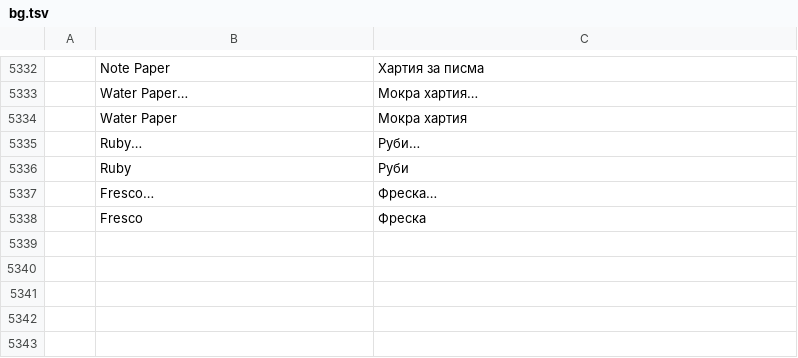
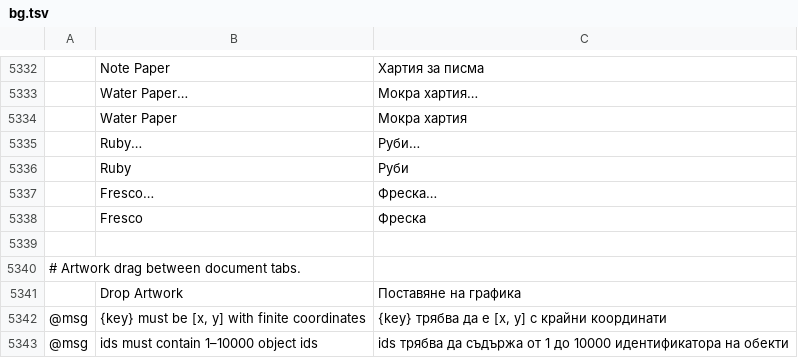
Before and after one commit to 00xJS/vectorcraft, a TSV file: crates/ui-egui/src/i18n/bg.tsv, drawn as a sheet; only a part is shown, gaps mark what is left out; the diff names each change by its address in the sheet, - before the commit and + after, or states it on an @@ line.

```diff
--- a/crates/ui-egui/src/i18n/bg.tsv
+++ b/crates/ui-egui/src/i18n/bg.tsv
+row 5339: (empty)
+row 5340: # Artwork drag between document tabs.
+row 5341:  | Drop Artwork | Поставяне на графика
+row 5342: @msg | {key} must be [x, y] with finite coordinates | {key} трябва да е [x, y] с крайни координати
+row 5343: @msg | ids must contain 1–10000 object ids | ids трябва да съдържа от 1 до 10000 идентификатора на обекти
```
Also changed, not shown: crates/ui-egui/src/i18n/el.tsv, crates/ui-egui/src/i18n/ja.tsv, 33 other files.
